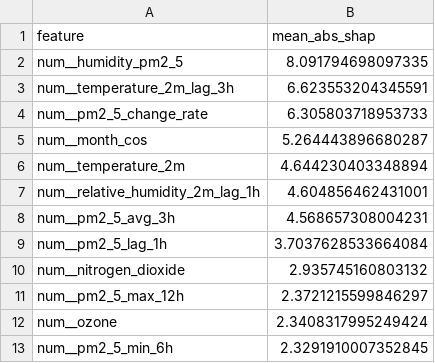
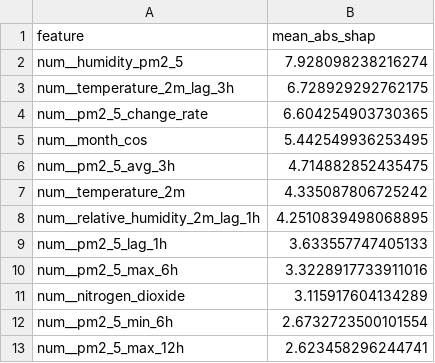
Before and after one commit to ByteCraftByLaiba/aqi-prediction-system, a CSV file: models/shap/pm2_5_tplus3h_shap.csv, drawn as a sheet.

```diff
--- a/models/shap/pm2_5_tplus3h_shap.csv
+++ b/models/shap/pm2_5_tplus3h_shap.csv
@@ -1,13 +1,13 @@
 feature,mean_abs_shap
-num__humidity_pm2_5,8.091794698097335
-num__temperature_2m_lag_3h,6.623553204345591
-num__pm2_5_change_rate,6.305803718953733
-num__month_cos,5.264443896680287
-num__temperature_2m,4.644230403348894
-num__relative_humidity_2m_lag_1h,4.604856462431001
-num__pm2_5_avg_3h,4.568657308004231
-num__pm2_5_lag_1h,3.7037628533664084
-num__nitrogen_dioxide,2.935745160803132
-num__pm2_5_max_12h,2.3721215599846297
-num__ozone,2.3408317995249424
-num__pm2_5_min_6h,2.3291910007352845
+num__humidity_pm2_5,7.928098238216274
+num__temperature_2m_lag_3h,6.728929292762175
+num__pm2_5_change_rate,6.604254903730365
+num__month_cos,5.442549936253495
+num__pm2_5_avg_3h,4.714882852435475
+num__temperature_2m,4.335087806725242
+num__relative_humidity_2m_lag_1h,4.2510839498068895
+num__pm2_5_lag_1h,3.633557747405133
+num__pm2_5_max_6h,3.3228917733911016
+num__nitrogen_dioxide,3.115917604134289
+num__pm2_5_min_6h,2.6732723500101554
+num__pm2_5_max_12h,2.623458296244741
```
Also changed, not shown: models/shap/pm10_tplus3h_shap.csv, models/shap/pm10_tplus6h_shap.csv, 16 other files.
